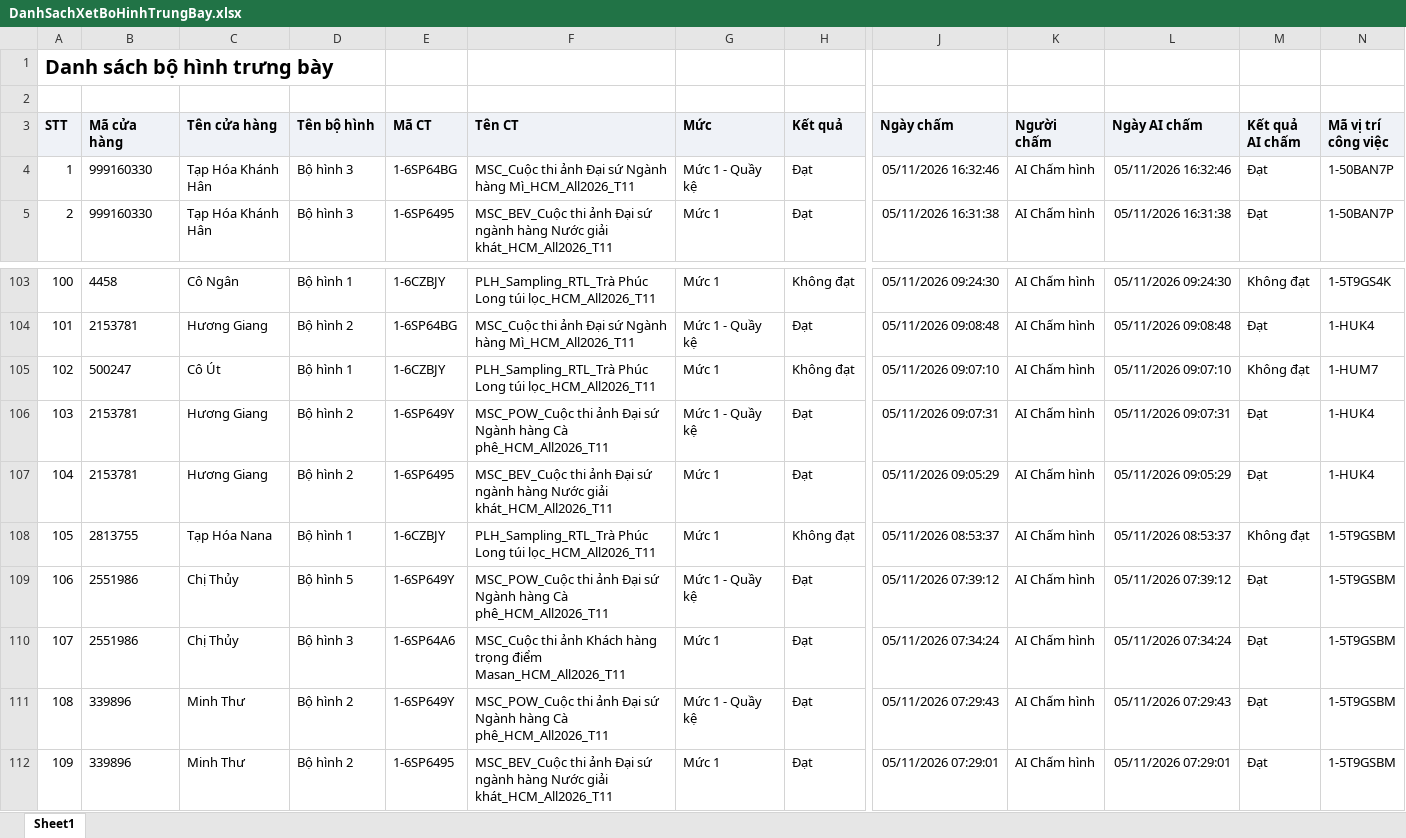
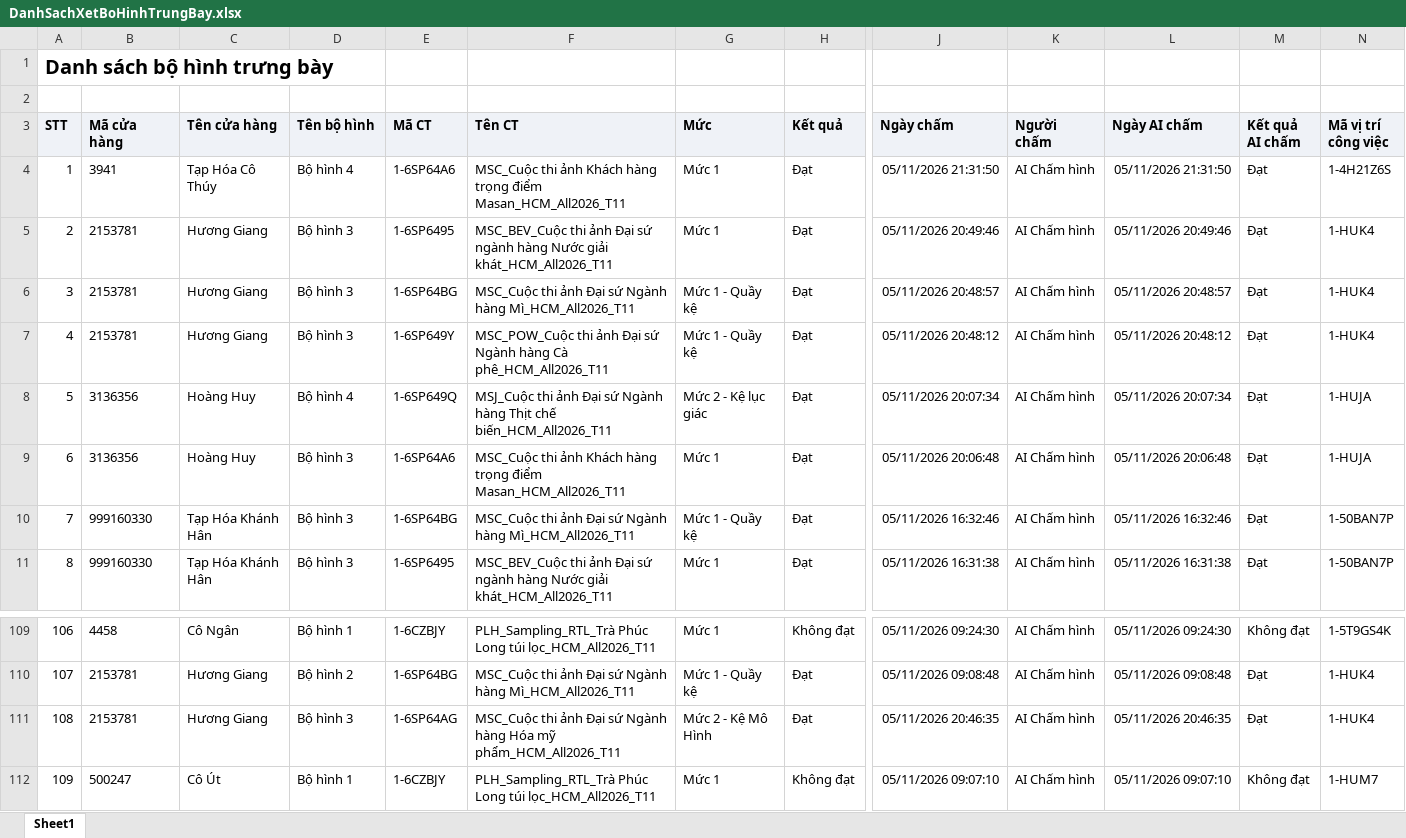
Before and after one commit to Tantt2026/Vyntt_Dashboard, an Excel workbook: data/Thang11/DanhSachXetBoHinhTrungBay.xlsx, sheet Sheet1, drawn as a sheet; only a part is shown, gaps mark what is left out; the shorter side is filled out with more unchanged rows; values as stored, in another font and other column widths than the file's, no borders; addresses are those after the commit; rows hold the shown columns only; the diff names each change by its address in the sheet, - before the commit and + after, or states it on an @@ line.

```diff
--- a/data/Thang11/DanhSachXetBoHinhTrungBay.xlsx (sheet Sheet1)
+++ b/data/Thang11/DanhSachXetBoHinhTrungBay.xlsx (sheet Sheet1)
+row 4: 1 | 3941 | Tạp Hóa Cô Thúy | Bộ hình 4 | 1-6SP64A6 | MSC_Cuộc thi ảnh Khách hàng trọng điểm Masan_HCM_All2026_T11 | Mức 1 | Đạt | 05/11/2026 21:31:50 | AI Chấm hình | 05/11/2026 21:31:50 | Đạt | 1-4H21Z6S
+row 5: 2 | 2153781 | Hương Giang | Bộ hình 3 | 1-6SP6495 | MSC_BEV_Cuộc thi ảnh Đại sứ ngành hàng Nước giải khát_HCM_All2026_T11 | Mức 1 | Đạt | 05/11/2026 20:49:46 | AI Chấm hình | 05/11/2026 20:49:46 | Đạt | 1-HUK4
+row 6: 3 | 2153781 | Hương Giang | Bộ hình 3 | 1-6SP64BG | MSC_Cuộc thi ảnh Đại sứ Ngành hàng Mì_HCM_All2026_T11 | Mức 1 - Quầy kệ | Đạt | 05/11/2026 20:48:57 | AI Chấm hình | 05/11/2026 20:48:57 | Đạt | 1-HUK4
+row 7: 4 | 2153781 | Hương Giang | Bộ hình 3 | 1-6SP649Y | MSC_POW_Cuộc thi ảnh Đại sứ Ngành hàng Cà phê_HCM_All2026_T11 | Mức 1 - Quầy kệ | Đạt | 05/11/2026 20:48:12 | AI Chấm hình | 05/11/2026 20:48:12 | Đạt | 1-HUK4
+row 8: 5 | 3136356 | Hoàng Huy | Bộ hình 4 | 1-6SP649Q | MSJ_Cuộc thi ảnh Đại sứ Ngành hàng Thịt chế biến_HCM_All2026_T11 | Mức 2 - Kệ lục giác | Đạt | 05/11/2026 20:07:34 | AI Chấm hình | 05/11/2026 20:07:34 | Đạt | 1-HUJA
+row 9: 6 | 3136356 | Hoàng Huy | Bộ hình 3 | 1-6SP64A6 | MSC_Cuộc thi ảnh Khách hàng trọng điểm Masan_HCM_All2026_T11 | Mức 1 | Đạt | 05/11/2026 20:06:48 | AI Chấm hình | 05/11/2026 20:06:48 | Đạt | 1-HUJA
@@ column A (STT) renumbered from row 10 down @@
+row 111: 108 | 2153781 | Hương Giang | Bộ hình 3 | 1-6SP64AG | MSC_Cuộc thi ảnh Đại sứ Ngành hàng Hóa mỹ phẩm_HCM_All2026_T11 | Mức 2 - Kệ Mô Hình | Đạt | 05/11/2026 20:46:35 | AI Chấm hình | 05/11/2026 20:46:35 | Đạt | 1-HUK4
```
Also changed, not shown: data/Thang11/DANH_SACH_KET_QUA_CUA_HANG_THAM_GIA_CHUONG_TRINH.xlsx, data/Thang11/DanhSachChiTietDonHang.xlsx, 1 other file.
